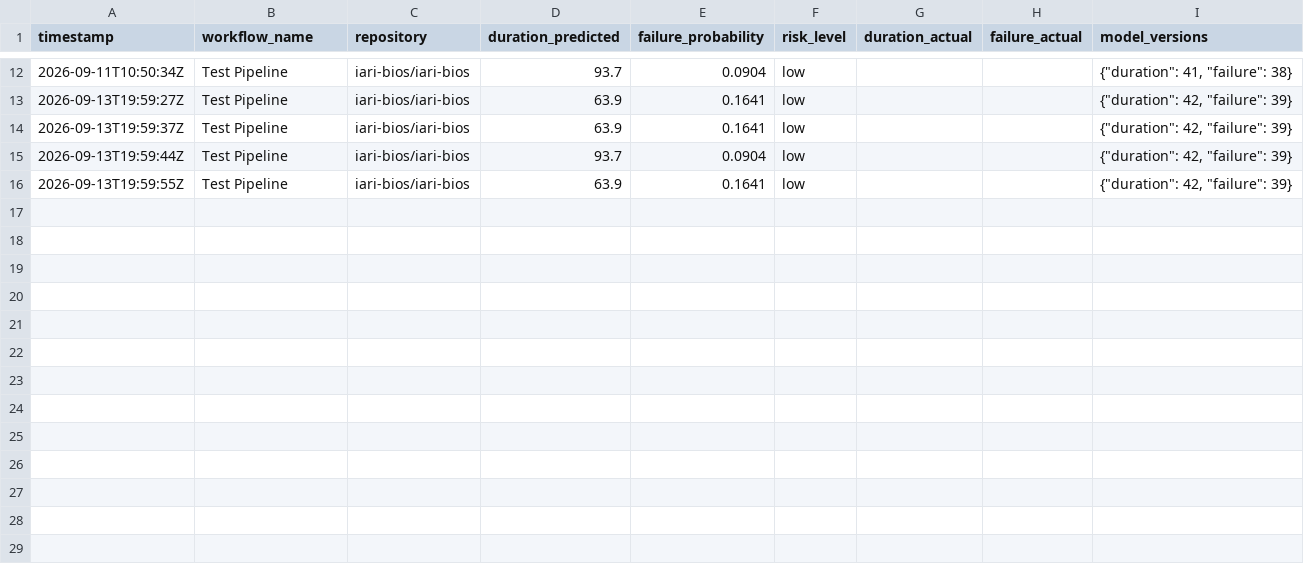
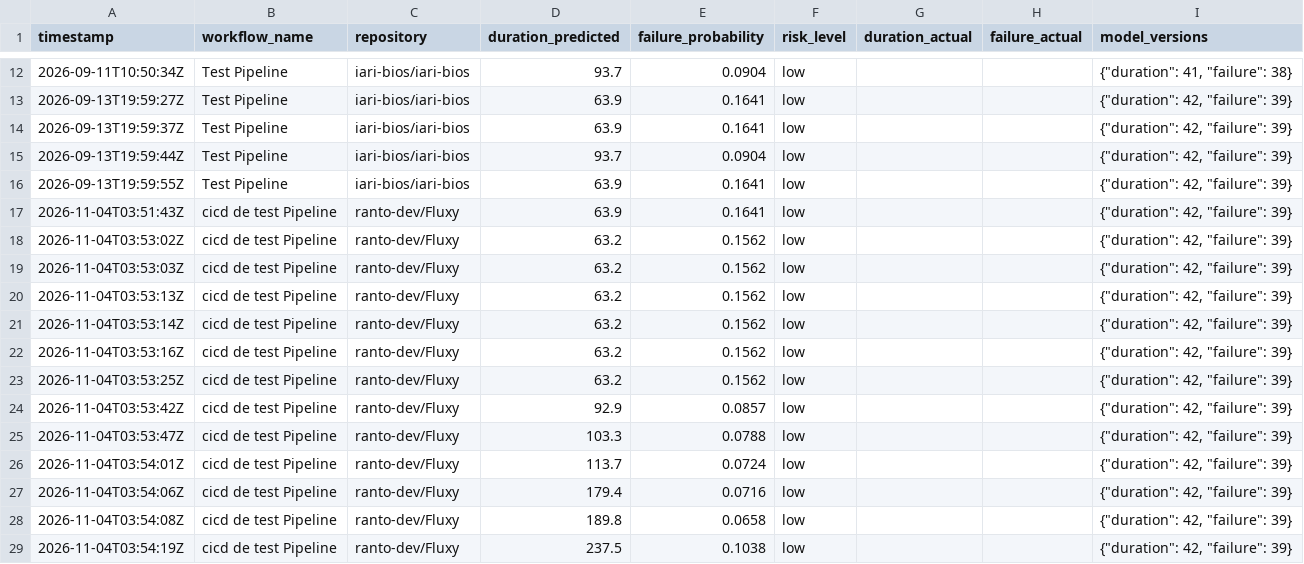
Before and after one commit to ranto-dev/FlowOps, a CSV file: backend/mlops/data/monitoring/predictions.csv, drawn as a sheet; only a part is shown, gaps mark what is left out; the diff names each change by its address in the sheet, - before the commit and + after, or states it on an @@ line.

```diff
--- a/backend/mlops/data/monitoring/predictions.csv
+++ b/backend/mlops/data/monitoring/predictions.csv
+row 17: 2026-11-04T03:51:43Z | cicd de test Pipeline | ranto-dev/Fluxy | 63.9 | 0.1641 | low |  |  | {"duration": 42, "failure": 39}
+row 18: 2026-11-04T03:53:02Z | cicd de test Pipeline | ranto-dev/Fluxy | 63.2 | 0.1562 | low |  |  | {"duration": 42, "failure": 39}
+row 19: 2026-11-04T03:53:03Z | cicd de test Pipeline | ranto-dev/Fluxy | 63.2 | 0.1562 | low |  |  | {"duration": 42, "failure": 39}
+row 20: 2026-11-04T03:53:13Z | cicd de test Pipeline | ranto-dev/Fluxy | 63.2 | 0.1562 | low |  |  | {"duration": 42, "failure": 39}
+row 21: 2026-11-04T03:53:14Z | cicd de test Pipeline | ranto-dev/Fluxy | 63.2 | 0.1562 | low |  |  | {"duration": 42, "failure": 39}
+row 22: 2026-11-04T03:53:16Z | cicd de test Pipeline | ranto-dev/Fluxy | 63.2 | 0.1562 | low |  |  | {"duration": 42, "failure": 39}
+row 23: 2026-11-04T03:53:25Z | cicd de test Pipeline | ranto-dev/Fluxy | 63.2 | 0.1562 | low |  |  | {"duration": 42, "failure": 39}
+row 24: 2026-11-04T03:53:42Z | cicd de test Pipeline | ranto-dev/Fluxy | 92.9 | 0.0857 | low |  |  | {"duration": 42, "failure": 39}
+row 25: 2026-11-04T03:53:47Z | cicd de test Pipeline | ranto-dev/Fluxy | 103.3 | 0.0788 | low |  |  | {"duration": 42, "failure": 39}
+row 26: 2026-11-04T03:54:01Z | cicd de test Pipeline | ranto-dev/Fluxy | 113.7 | 0.0724 | low |  |  | {"duration": 42, "failure": 39}
+row 27: 2026-11-04T03:54:06Z | cicd de test Pipeline | ranto-dev/Fluxy | 179.4 | 0.0716 | low |  |  | {"duration": 42, "failure": 39}
+row 28: 2026-11-04T03:54:08Z | cicd de test Pipeline | ranto-dev/Fluxy | 189.8 | 0.0658 | low |  |  | {"duration": 42, "failure": 39}
+row 29: 2026-11-04T03:54:19Z | cicd de test Pipeline | ranto-dev/Fluxy | 237.5 | 0.1038 | low |  |  | {"duration": 42, "failure": 39}
```
Also changed, not shown: 33 other files.
